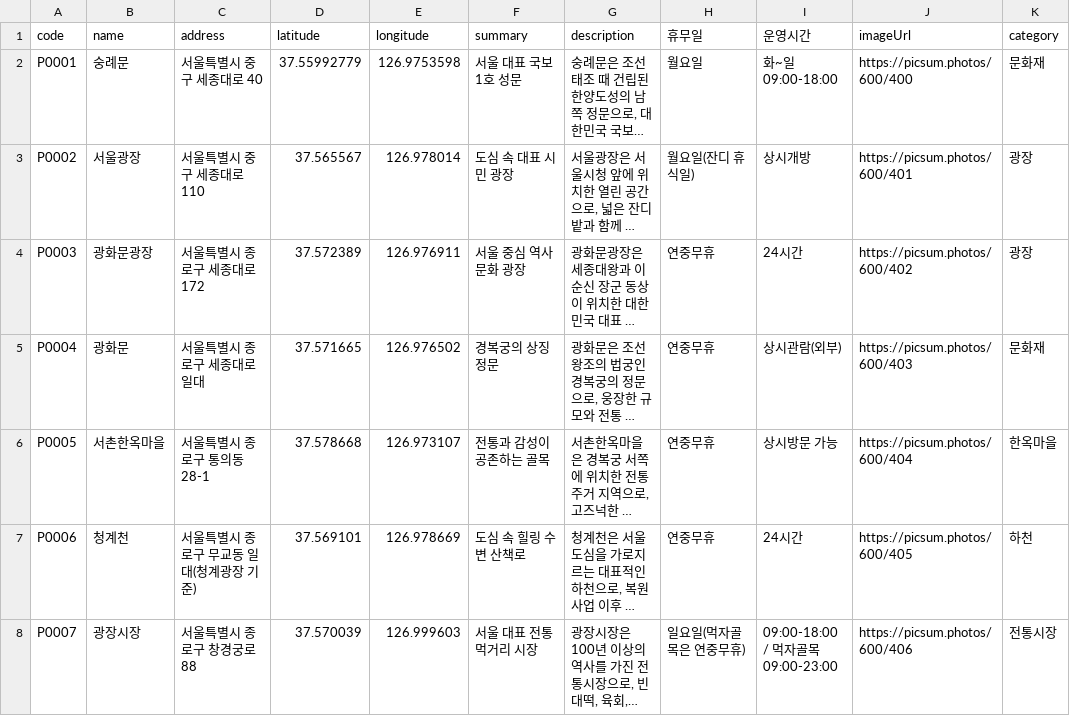
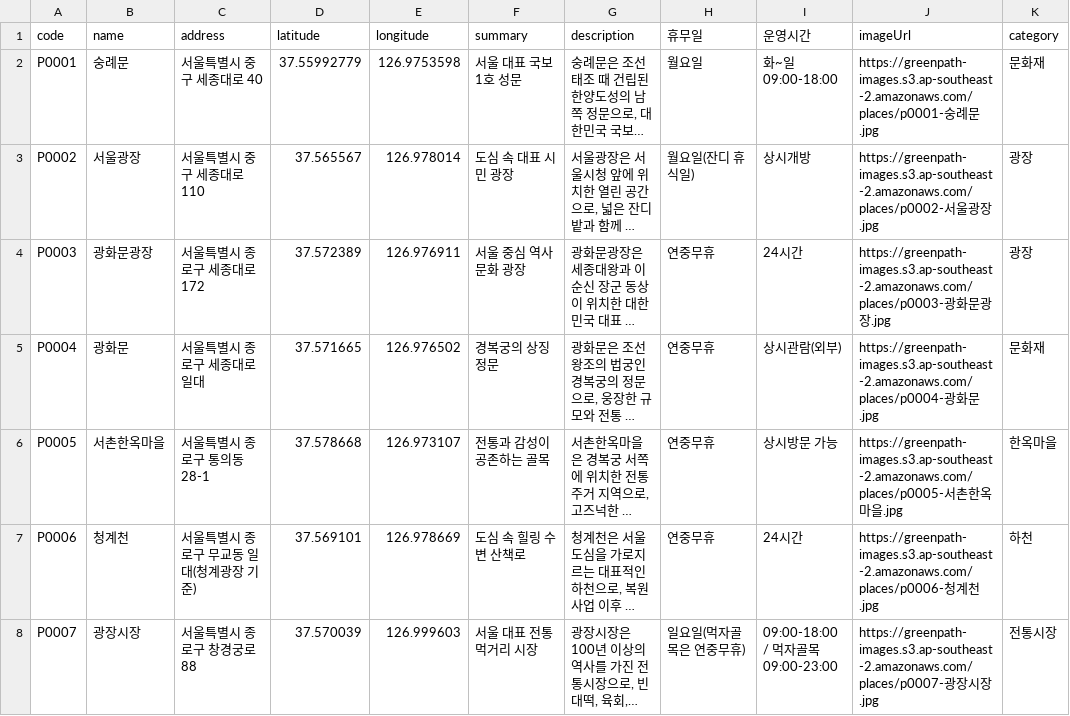
Before and after one commit to GreenPath-Seoul/Greenpath_datapipeline, a CSV file: data-pipeline/data/PlaceDb.csv, drawn as a sheet; only a part is shown; long unchanged cells end in …; the diff covers the shown part only; the diff names each change by its address in the sheet, - before the commit and + after, or states it on an @@ line.

```diff
--- a/data-pipeline/data/PlaceDb.csv
+++ b/data-pipeline/data/PlaceDb.csv
-J2 (imageUrl): https://picsum.photos/600/400
+J2 (imageUrl): https://greenpath-images.s3.ap-southeast-2.amazonaws.com/places/p0001-숭례문.jpg
-J3 (imageUrl): https://picsum.photos/600/401
+J3 (imageUrl): https://greenpath-images.s3.ap-southeast-2.amazonaws.com/places/p0002-서울광장.jpg
-J4 (imageUrl): https://picsum.photos/600/402
+J4 (imageUrl): https://greenpath-images.s3.ap-southeast-2.amazonaws.com/places/p0003-광화문광장.jpg
-J5 (imageUrl): https://picsum.photos/600/403
+J5 (imageUrl): https://greenpath-images.s3.ap-southeast-2.amazonaws.com/places/p0004-광화문.jpg
-J6 (imageUrl): https://picsum.photos/600/404
+J6 (imageUrl): https://greenpath-images.s3.ap-southeast-2.amazonaws.com/places/p0005-서촌한옥마을.jpg
-J7 (imageUrl): https://picsum.photos/600/405
+J7 (imageUrl): https://greenpath-images.s3.ap-southeast-2.amazonaws.com/places/p0006-청계천.jpg
-J8 (imageUrl): https://picsum.photos/600/406
+J8 (imageUrl): https://greenpath-images.s3.ap-southeast-2.amazonaws.com/places/p0007-광장시장.jpg
```
Also changed, not shown: 23 edited cells elsewhere in this file, 1 other file.
